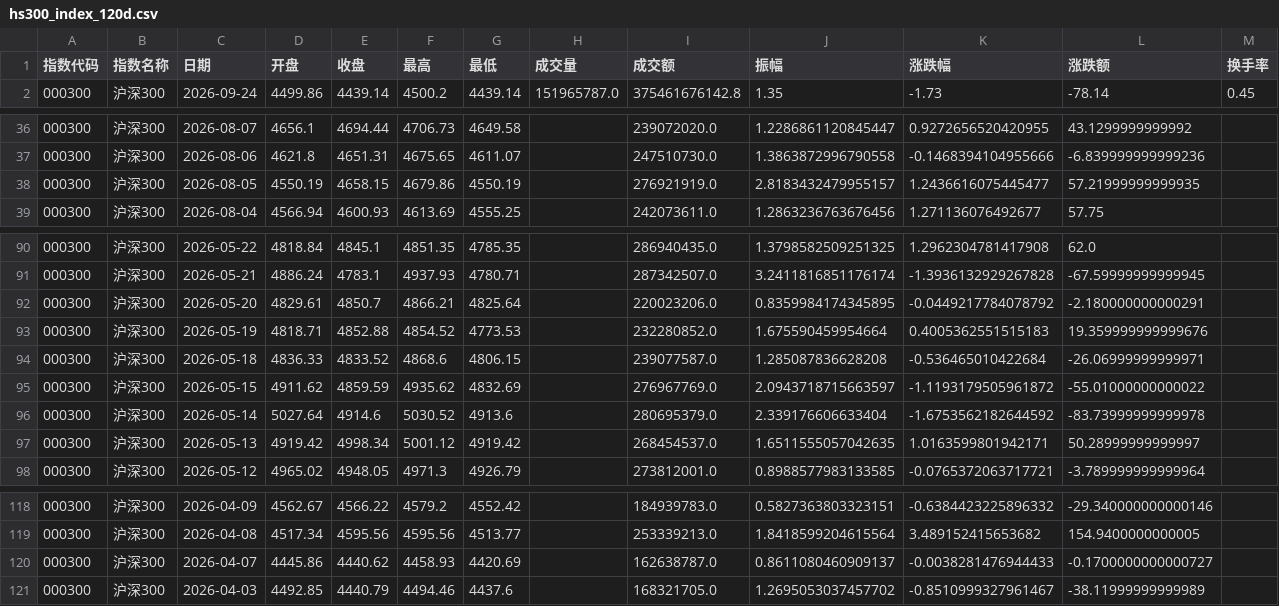
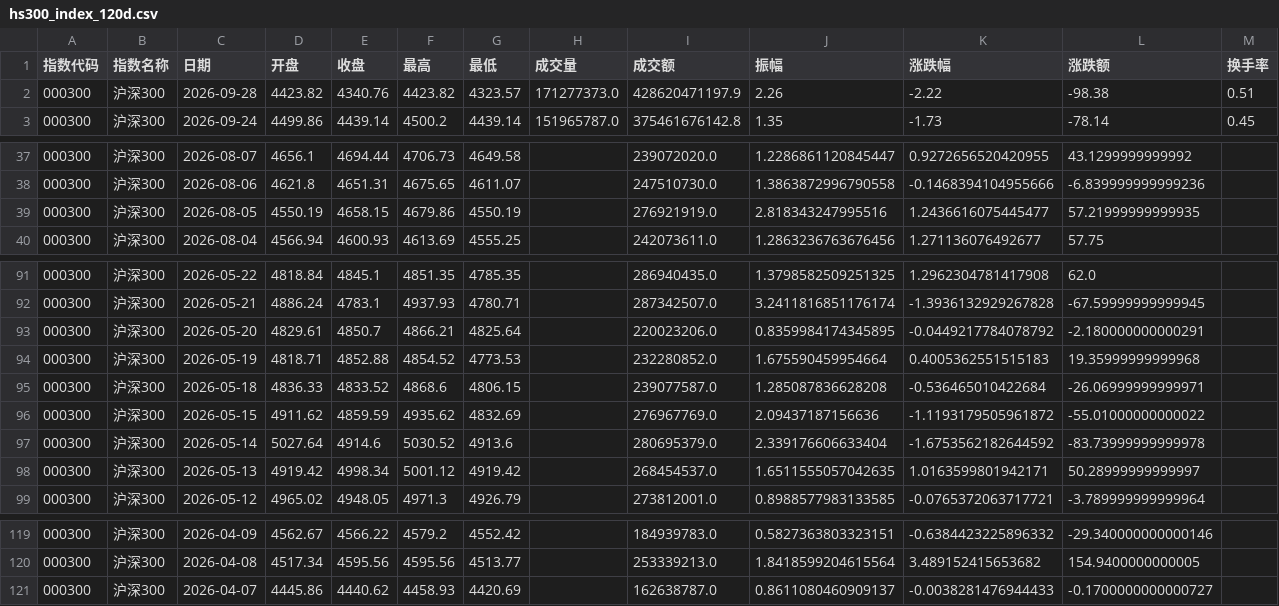
Before and after one commit to C00l70/etf-Hamburger, a CSV file: hs300_index_120d.csv, drawn as a sheet; only a part is shown, gaps mark what is left out.

```diff
--- a/hs300_index_120d.csv
+++ b/hs300_index_120d.csv
@@ -1,2 +1,3 @@
 指数代码,指数名称,日期,开盘,收盘,最高,最低,成交量,成交额,振幅,涨跌幅,涨跌额,换手率
+000300,沪深300,2026-09-28,4423.82,4340.76,4423.82,4323.57,171277373.0,428620471197.9,2.26,-2.22,-98.38,0.51
 000300,沪深300,2026-09-24,4499.86,4439.14,4500.2,4439.14,151965787.0,375461676142.8,1.35,-1.73,-78.14,0.45
@@ -37,3 +38,3 @@
 000300,沪深300,2026-08-06,4621.8,4651.31,4675.65,4611.07,,247510730.0,1.3863872996790558,-0.1468394104955666,-6.839999999999236,
-000300,沪深300,2026-08-05,4550.19,4658.15,4679.86,4550.19,,276921919.0,2.8183432479955157,1.2436616075445477,57.21999999999935,
+000300,沪深300,2026-08-05,4550.19,4658.15,4679.86,4550.19,,276921919.0,2.818343247995516,1.2436616075445477,57.21999999999935,
 000300,沪深300,2026-08-04,4566.94,4600.93,4613.69,4555.25,,242073611.0,1.2863236763676456,1.271136076492677,57.75,
@@ -92,5 +93,5 @@
 000300,沪深300,2026-05-20,4829.61,4850.7,4866.21,4825.64,,220023206.0,0.8359984174345895,-0.0449217784078792,-2.180000000000291,
-000300,沪深300,2026-05-19,4818.71,4852.88,4854.52,4773.53,,232280852.0,1.675590459954664,0.4005362551515183,19.359999999999676,
+000300,沪深300,2026-05-19,4818.71,4852.88,4854.52,4773.53,,232280852.0,1.675590459954664,0.4005362551515183,19.35999999999968,
 000300,沪深300,2026-05-18,4836.33,4833.52,4868.6,4806.15,,239077587.0,1.285087836628208,-0.536465010422684,-26.06999999999971,
-000300,沪深300,2026-05-15,4911.62,4859.59,4935.62,4832.69,,276967769.0,2.0943718715663597,-1.1193179505961872,-55.01000000000022,
+000300,沪深300,2026-05-15,4911.62,4859.59,4935.62,4832.69,,276967769.0,2.09437187156636,-1.1193179505961872,-55.01000000000022,
 000300,沪深300,2026-05-14,5027.64,4914.6,5030.52,4913.6,,280695379.0,2.339176606633404,-1.6753562182644592,-83.73999999999978,
@@ -120,2 +121 @@
 000300,沪深300,2026-04-07,4445.86,4440.62,4458.93,4420.69,,162638787.0,0.8611080460909137,-0.0038281476944433,-0.1700000000000727,
-000300,沪深300,2026-04-03,4492.85,4440.79,4494.46,4437.6,,168321705.0,1.2695053037457702,-0.8510999327961467,-38.11999999999989,
```
Also changed, not shown: etf_300_scale_data.csv, 1 other file.
